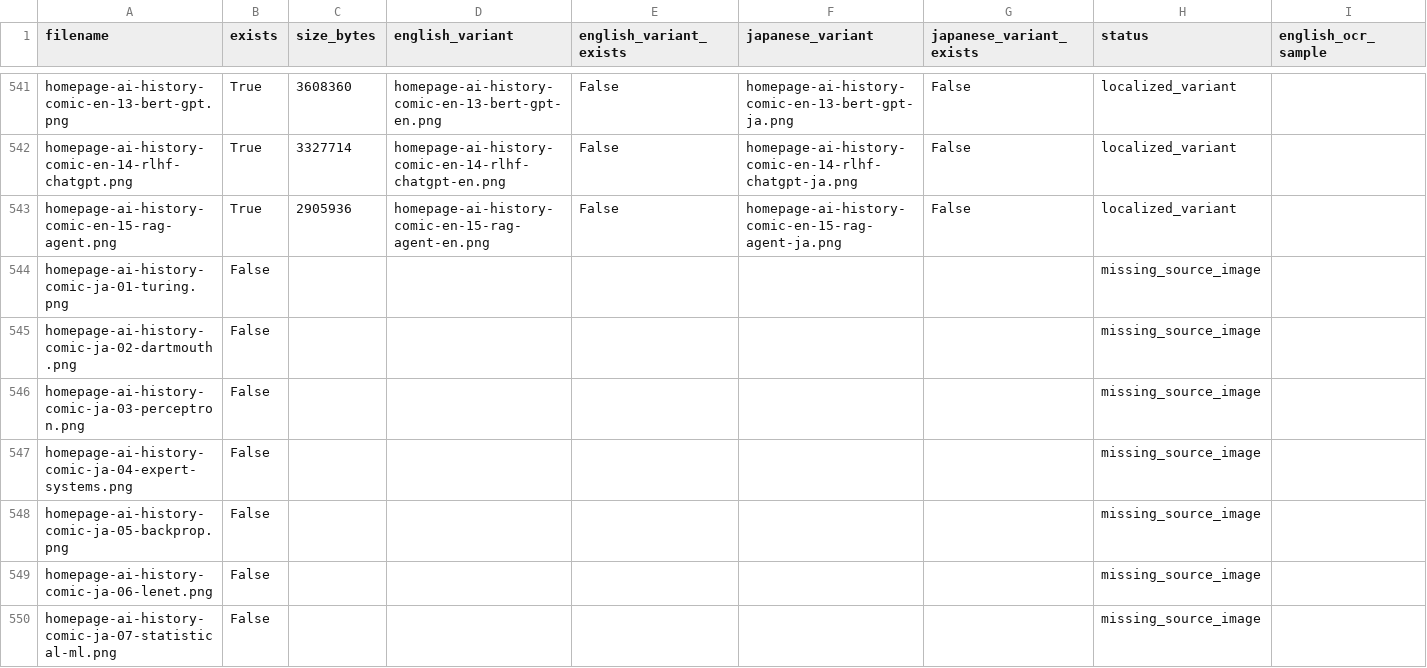
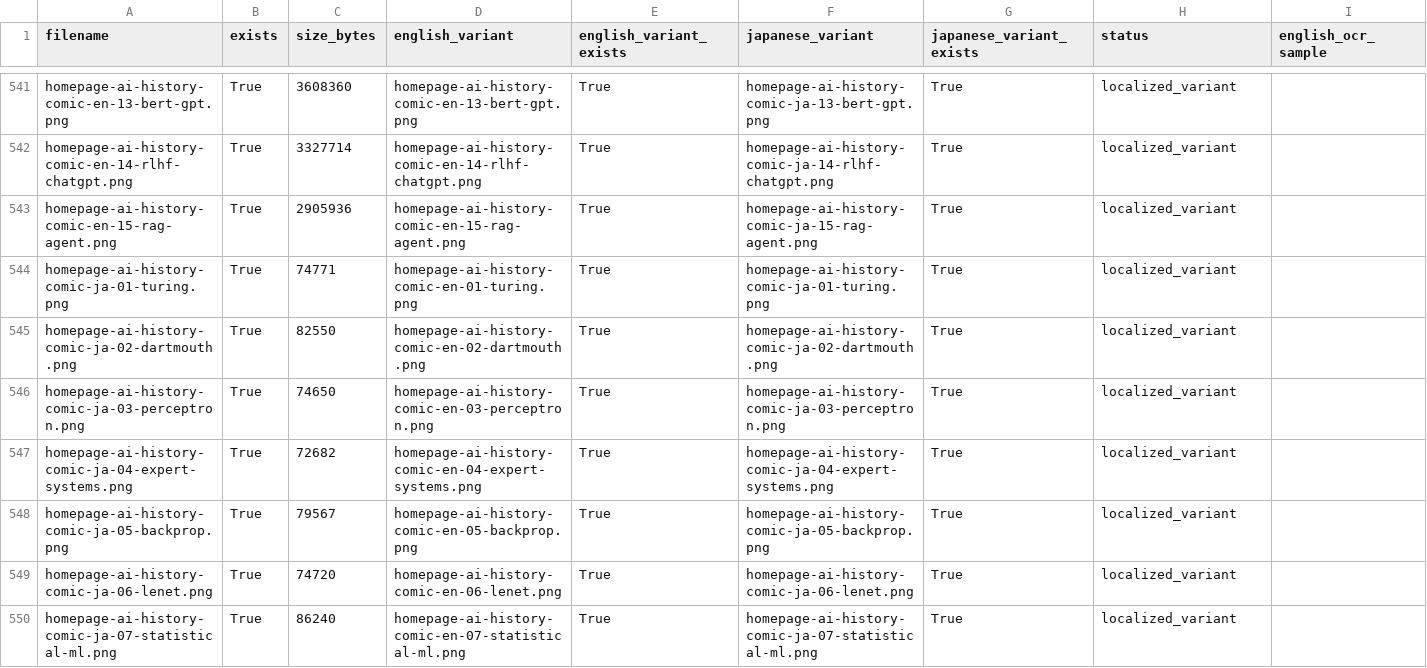
Before and after one commit to oudbiao/AI-fullstack-course, a CSV file: reports/course-images/image-i18n-audit.csv, drawn as a sheet; only a part is shown, gaps mark what is left out; the diff covers the shown part only; the diff names each change by its address in the sheet, - before the commit and + after, or states it on an @@ line.

Commit message:
Add Japanese homepage comic placeholders

```diff
--- a/reports/course-images/image-i18n-audit.csv
+++ b/reports/course-images/image-i18n-audit.csv
-D541 (english_variant): homepage-ai-history-comic-en-13-bert-gpt-en.png
+D541 (english_variant): homepage-ai-history-comic-en-13-bert-gpt.png
-E541:E543 (english_variant_exists): False
+E541:E543 (english_variant_exists): True
-F541 (japanese_variant): homepage-ai-history-comic-en-13-bert-gpt-ja.png
+F541 (japanese_variant): homepage-ai-history-comic-ja-13-bert-gpt.png
-G541:G543 (japanese_variant_exists): False
+G541:G543 (japanese_variant_exists): True
-D542 (english_variant): homepage-ai-history-comic-en-14-rlhf-chatgpt-en.png
+D542 (english_variant): homepage-ai-history-comic-en-14-rlhf-chatgpt.png
-F542 (japanese_variant): homepage-ai-history-comic-en-14-rlhf-chatgpt-ja.png
+F542 (japanese_variant): homepage-ai-history-comic-ja-14-rlhf-chatgpt.png
-D543 (english_variant): homepage-ai-history-comic-en-15-rag-agent-en.png
+D543 (english_variant): homepage-ai-history-comic-en-15-rag-agent.png
-F543 (japanese_variant): homepage-ai-history-comic-en-15-rag-agent-ja.png
+F543 (japanese_variant): homepage-ai-history-comic-ja-15-rag-agent.png
-B544:B550 (exists): False
+B544:B550 (exists): True
-C544 (size_bytes): (empty)
+C544 (size_bytes): 74771
-D544 (english_variant): (empty)
+D544 (english_variant): homepage-ai-history-comic-en-01-turing.png
-E544:E550 (english_variant_exists): (empty)
+E544:E550 (english_variant_exists): True
-F544 (japanese_variant): (empty)
+F544 (japanese_variant): homepage-ai-history-comic-ja-01-turing.png
-G544:G550 (japanese_variant_exists): (empty)
+G544:G550 (japanese_variant_exists): True
-H544:H550 (status): missing_source_image
+H544:H550 (status): localized_variant
-C545 (size_bytes): (empty)
+C545 (size_bytes): 82550
-D545 (english_variant): (empty)
+D545 (english_variant): homepage-ai-history-comic-en-02-dartmouth.png
-F545 (japanese_variant): (empty)
+F545 (japanese_variant): homepage-ai-history-comic-ja-02-dartmouth.png
-C546 (size_bytes): (empty)
+C546 (size_bytes): 74650
-D546 (english_variant): (empty)
+D546 (english_variant): homepage-ai-history-comic-en-03-perceptron.png
-F546 (japanese_variant): (empty)
+F546 (japanese_variant): homepage-ai-history-comic-ja-03-perceptron.png
-C547 (size_bytes): (empty)
+C547 (size_bytes): 72682
-D547 (english_variant): (empty)
+D547 (english_variant): homepage-ai-history-comic-en-04-expert-systems.png
-F547 (japanese_variant): (empty)
+F547 (japanese_variant): homepage-ai-history-comic-ja-04-expert-systems.png
-C548 (size_bytes): (empty)
+C548 (size_bytes): 79567
-D548 (english_variant): (empty)
+D548 (english_variant): homepage-ai-history-comic-en-05-backprop.png
-F548 (japanese_variant): (empty)
+F548 (japanese_variant): homepage-ai-history-comic-ja-05-backprop.png
-C549 (size_bytes): (empty)
+C549 (size_bytes): 74720
-D549 (english_variant): (empty)
+D549 (english_variant): homepage-ai-history-comic-en-06-lenet.png
-F549 (japanese_variant): (empty)
+F549 (japanese_variant): homepage-ai-history-comic-ja-06-lenet.png
-C550 (size_bytes): (empty)
+C550 (size_bytes): 86240
-D550 (english_variant): (empty)
+D550 (english_variant): homepage-ai-history-comic-en-07-statistical-ml.png
-F550 (japanese_variant): (empty)
+F550 (japanese_variant): homepage-ai-history-comic-ja-07-statistical-ml.png
```
Also changed, not shown: 134 edited cells elsewhere in this file, 21 other files.
